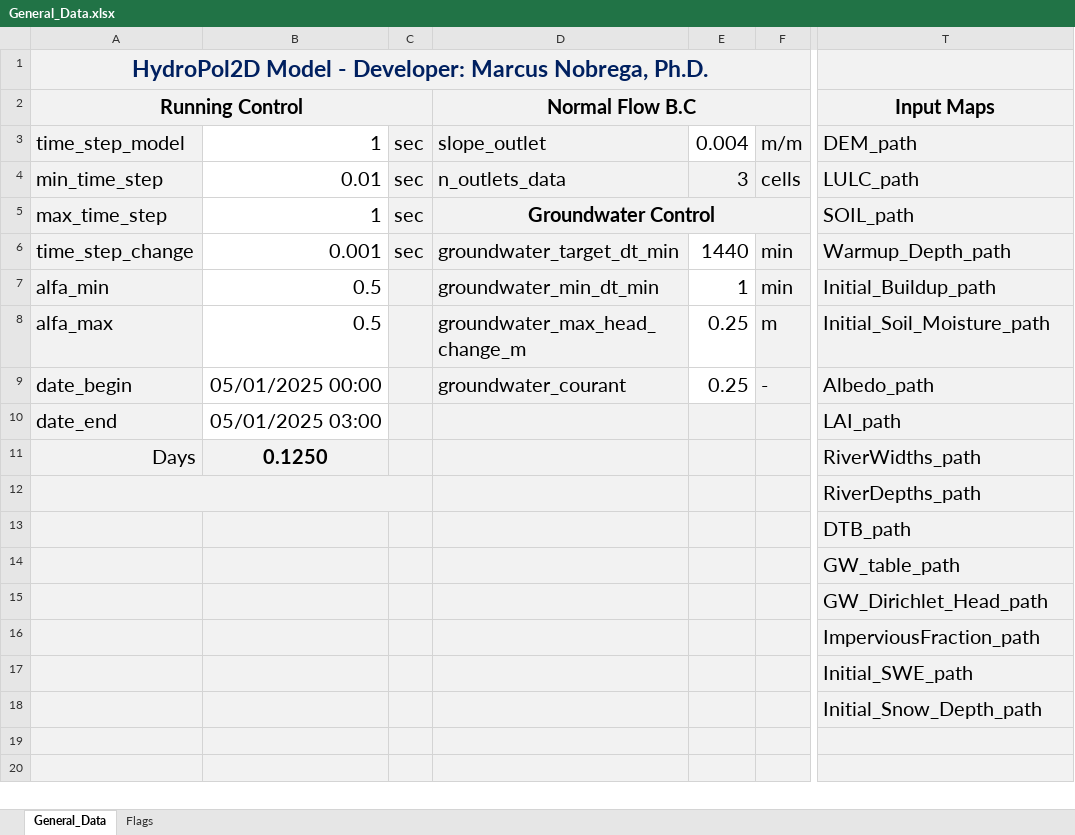
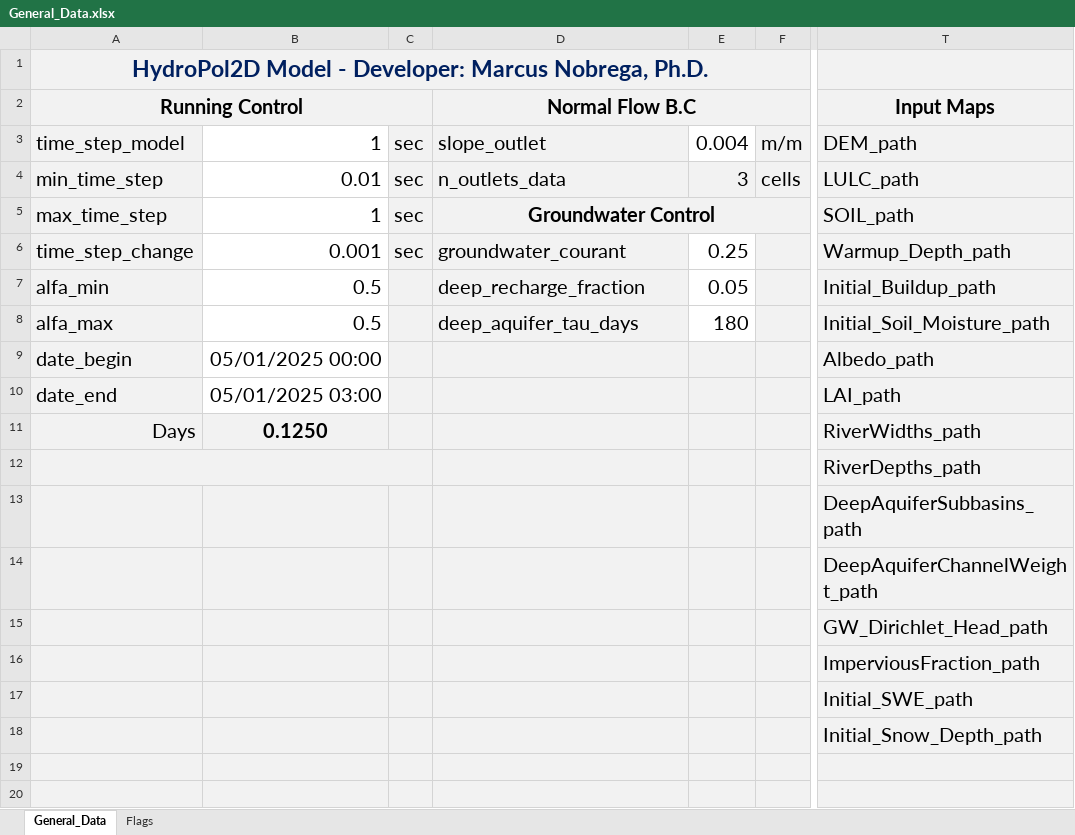
Before and after one commit to marcusnobrega-eng/HydroPol2D, an Excel workbook: Examples/VTilted_Excel/Input_Data_Sheets/General_Data.xlsx, sheet General_Data, drawn as a sheet; only a part is shown, gaps mark what is left out; values as stored, in another font and other column widths than the file's, no borders; the diff names each change by its address in the sheet, - before the commit and + after, or states it on an @@ line.

```diff
--- a/Examples/VTilted_Excel/Input_Data_Sheets/General_Data.xlsx (sheet General_Data)
+++ b/Examples/VTilted_Excel/Input_Data_Sheets/General_Data.xlsx (sheet General_Data)
-D6 (Normal Flow B.C): groundwater_target_dt_min
+D6 (Normal Flow B.C): groundwater_courant
-E6: 1440
+E6: 0.25
-F6:F7: min
+F6:F7: (empty)
-D7 (Normal Flow B.C): groundwater_min_dt_min
+D7 (Normal Flow B.C): deep_recharge_fraction
-E7: 1
+E7: 0.05
-D8 (Normal Flow B.C): groundwater_max_head_change_m
+D8 (Normal Flow B.C): deep_aquifer_tau_days
-E8: 0.25
+E8: 180
-F8: m
+F8: (empty)
-D9 (Normal Flow B.C): groundwater_courant
+D9 (Normal Flow B.C): (empty)
-E9: 0.25
+E9: (empty)
-E9 fill: none
+E9 fill: #F2F2F2
-F9: -
+F9: (empty)
-T13 (Input Maps): DTB_path
+T13 (Input Maps): DeepAquiferSubbasins_path
-T14 (Input Maps): GW_table_path
+T14 (Input Maps): DeepAquiferChannelWeight_path
```
Also changed, not shown: sheet Flags, Examples/Stanford/Input_Data_Sheets/General_Data.xlsx, Input_Data_Sheets/General_Data.xlsx, 39 other files.
